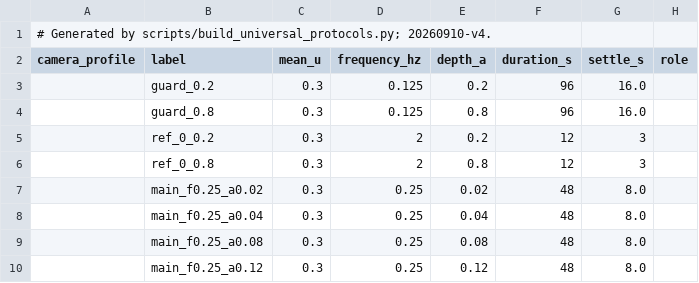
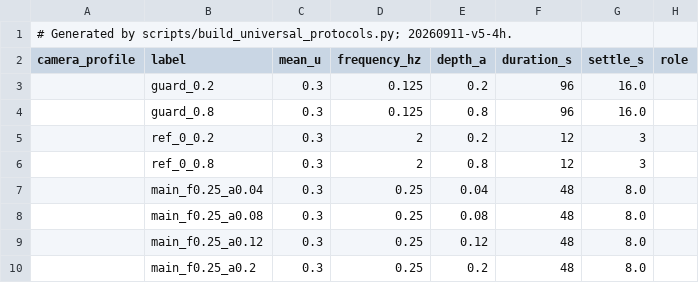
Before and after one commit to muthmann/augur-plugins, a CSV file: stage-a-universal-runner/protocols/acquisition/main_1.csv, drawn as a sheet; only a part is shown; the shorter side is filled out with more unchanged rows; the diff covers the shown part only.

```diff
--- a/stage-a-universal-runner/protocols/acquisition/main_1.csv
+++ b/stage-a-universal-runner/protocols/acquisition/main_1.csv
@@ -1,2 +1,2 @@
-# Generated by scripts/build_universal_protocols.py; 20260910-v4.
+# Generated by scripts/build_universal_protocols.py; 20260911-v5-4h.
 camera_profile,label,mean_u,frequency_hz,depth_a,duration_s,settle_s,role
@@ -6,3 +6,2 @@ camera_profile,label,mean_u,frequency_hz,depth_a,duration_s,settle_s,role
 ,ref_0_0.8,0.3,2,0.8,12,3,
-,main_f0.25_a0.02,0.3,0.25,0.02,48,8.0,
 ,main_f0.25_a0.04,0.3,0.25,0.04,48,8.0,
```
Also changed, not shown: 11 removed rows and 30 edited cells elsewhere in this file, stage-a-universal-runner/protocols/acquisition/finalist_response.csv, stage-a-universal-runner/protocols/acquisition/main_2.csv, 39 other files.
